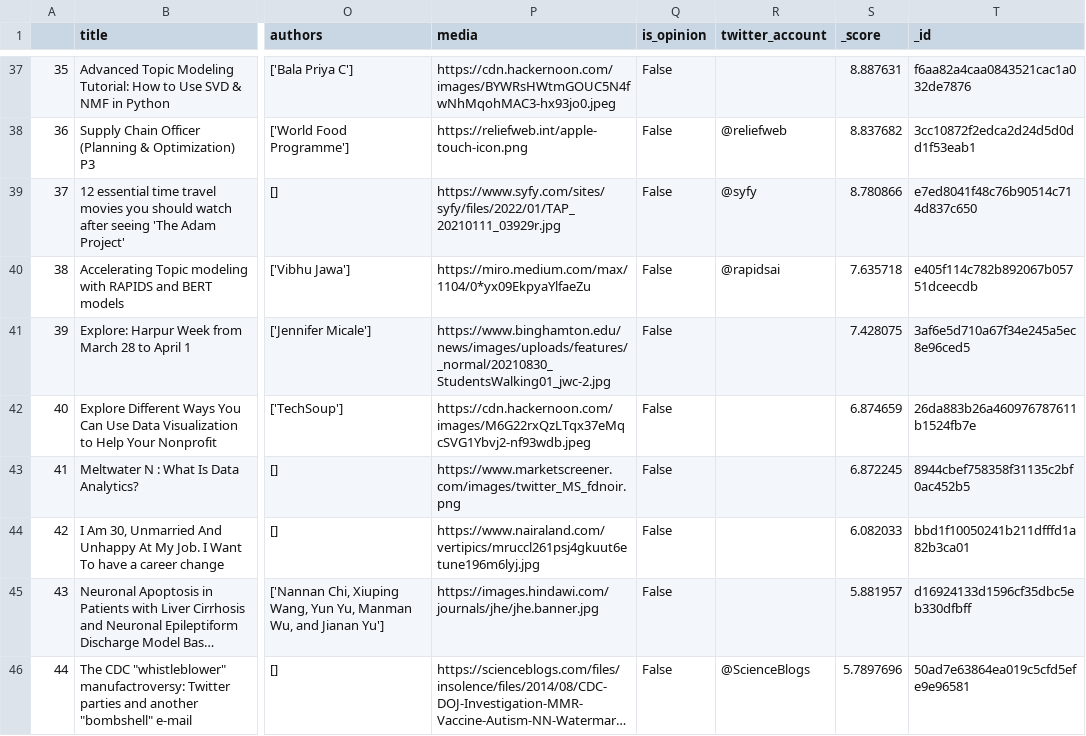
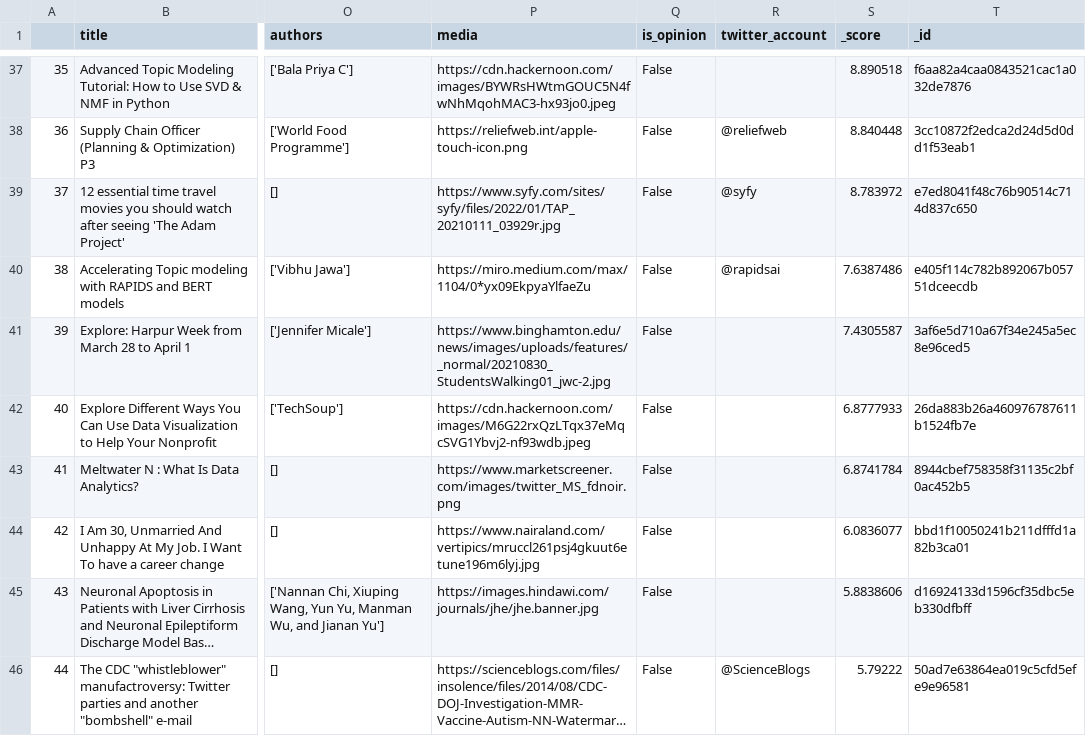
Before and after one commit to mikkelhasselkjaer/newsapi, a CSV file: extracted_news_articles.csv, drawn as a sheet; only a part is shown, gaps mark what is left out; long unchanged cells end in …; the diff covers the shown part only; the diff names each change by its address in the sheet, - before the commit and + after, or states it on an @@ line.

```diff
--- a/extracted_news_articles.csv
+++ b/extracted_news_articles.csv
-S37 (_score): 8.887631
+S37 (_score): 8.890518
-S38 (_score): 8.837682
+S38 (_score): 8.840448
-S39 (_score): 8.780866
+S39 (_score): 8.783972
-S40 (_score): 7.635718
+S40 (_score): 7.6387486
-S41 (_score): 7.428075
+S41 (_score): 7.4305587
-S42 (_score): 6.874659
+S42 (_score): 6.8777933
-S43 (_score): 6.872245
+S43 (_score): 6.8741784
-S44 (_score): 6.082033
+S44 (_score): 6.0836077
-S45 (_score): 5.881957
+S45 (_score): 5.8838606
-S46 (_score): 5.7897696
+S46 (_score): 5.79222
```
Also changed, not shown: 65 edited cells elsewhere in this file, 2 other files.
